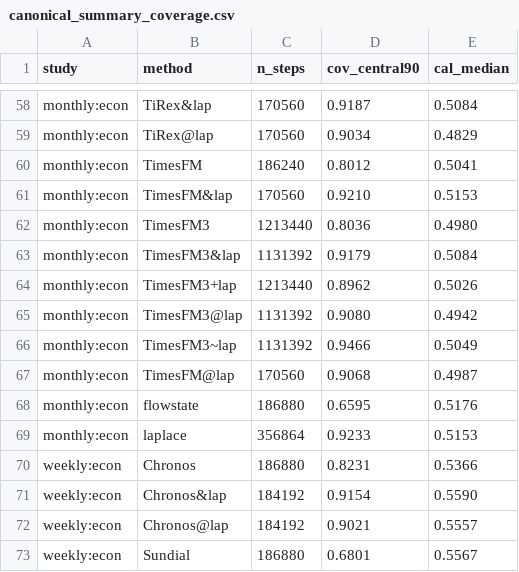
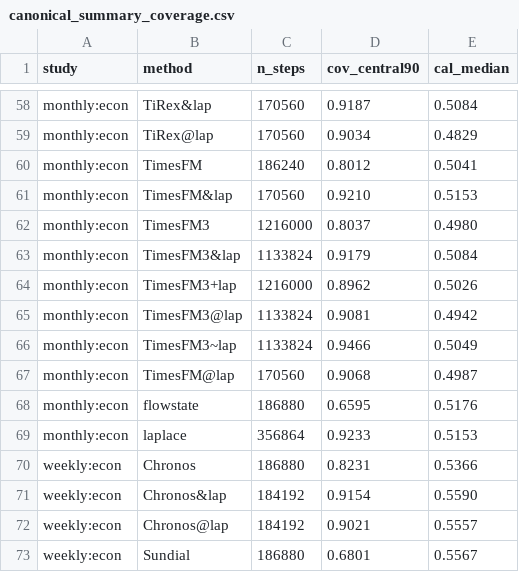
Before and after one commit to microprediction/skaters, a CSV file: benchmarks/canonical_summary_coverage.csv, drawn as a sheet; only a part is shown, gaps mark what is left out.

Commit message:
week-study: derived summaries after round 475

```diff
--- a/benchmarks/canonical_summary_coverage.csv
+++ b/benchmarks/canonical_summary_coverage.csv
@@ -61,7 +61,7 @@ monthly:econ,TimesFM,186240,0.8012,0.5041
 monthly:econ,TimesFM&lap,170560,0.9210,0.5153
-monthly:econ,TimesFM3,1213440,0.8036,0.4980
-monthly:econ,TimesFM3&lap,1131392,0.9179,0.5084
-monthly:econ,TimesFM3+lap,1213440,0.8962,0.5026
-monthly:econ,TimesFM3@lap,1131392,0.9080,0.4942
-monthly:econ,TimesFM3~lap,1131392,0.9466,0.5049
+monthly:econ,TimesFM3,1216000,0.8037,0.4980
+monthly:econ,TimesFM3&lap,1133824,0.9179,0.5084
+monthly:econ,TimesFM3+lap,1216000,0.8962,0.5026
+monthly:econ,TimesFM3@lap,1133824,0.9081,0.4942
+monthly:econ,TimesFM3~lap,1133824,0.9466,0.5049
 monthly:econ,TimesFM@lap,170560,0.9068,0.4987
```
